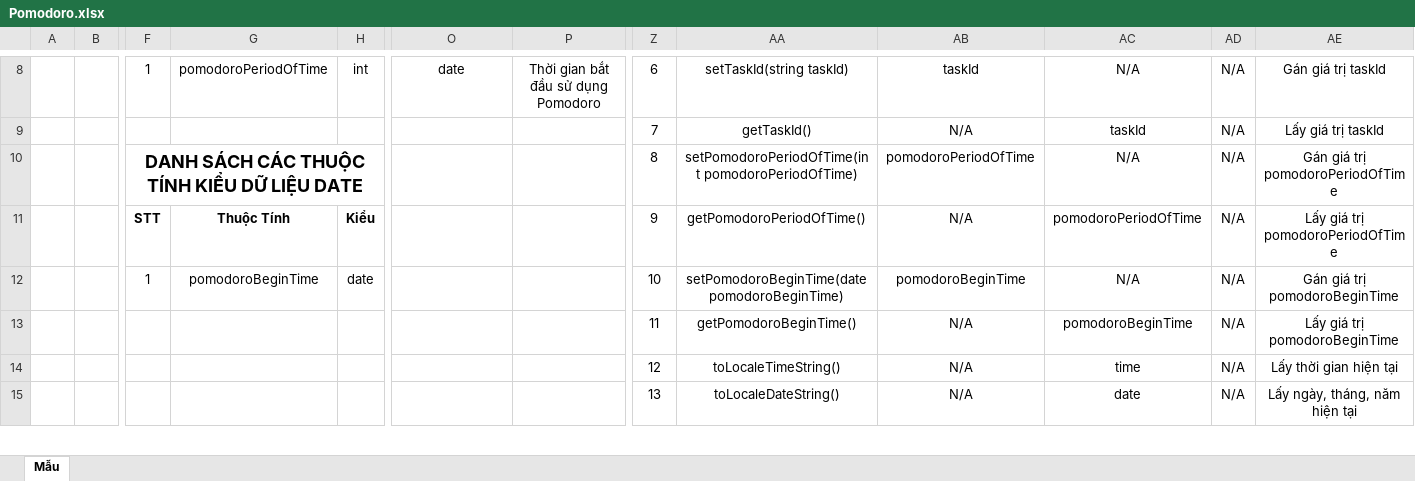
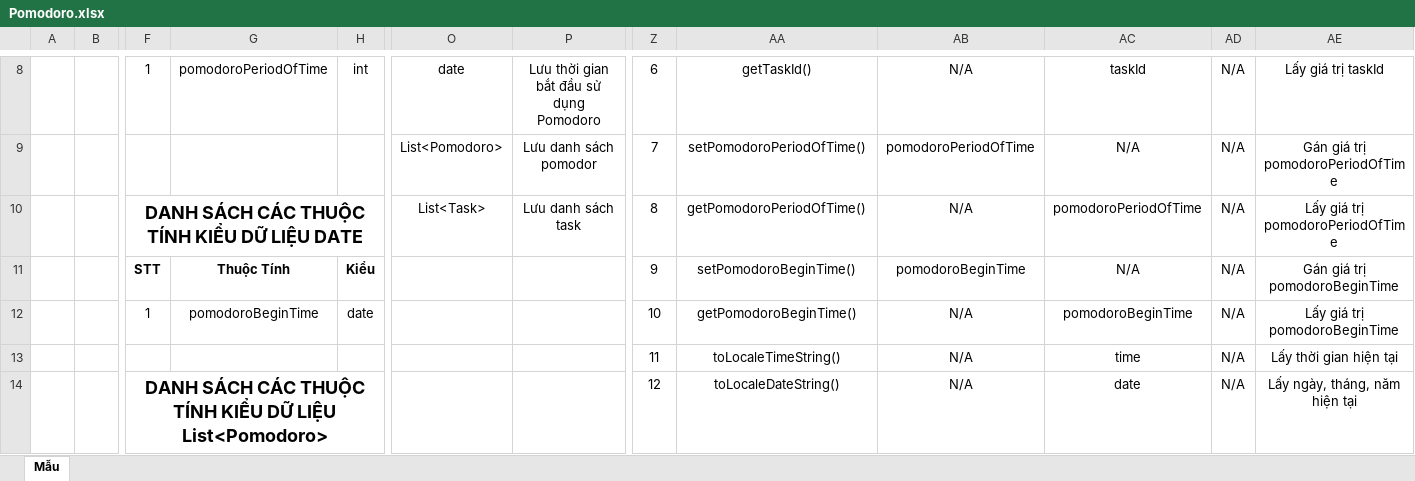
Before and after one commit to Merevoli-DatLuu/To-Do-App, an Excel workbook: ToDoApp-Doc/Document/Diagram/Thiết Kế Phần Mềm/Thiết Kế Xử Lý/Pomodoro/Pomodoro.xlsx, sheet Mẫu, drawn as a sheet; only a part is shown, gaps mark what is left out; values as stored, in another font and other column widths than the file's, no borders; removed rows and columns are numbered as before the commit, all else as after; rows hold the shown columns only; the diff covers the shown part only; the diff names each change by its address in the sheet, - before the commit and + after, or states it on an @@ line.

Commit message:
[Add, Modified] : Add Pomodoro.docx + Modified Pomodoro.xlsx

```diff
--- a/ToDoApp-Doc/Document/Diagram/Thiết Kế Phần Mềm/Thiết Kế Xử Lý/Pomodoro/Pomodoro.xlsx (sheet Mẫu)
+++ b/ToDoApp-Doc/Document/Diagram/Thiết Kế Phần Mềm/Thiết Kế Xử Lý/Pomodoro/Pomodoro.xlsx (sheet Mẫu)
-P8: Thời gian bắt đầu sử dụng Pomodoro
+P8: Lưu thời gian bắt đầu sử dụng Pomodoro
-AA8: setTaskId(string taskId)
+AA8: getTaskId()
-AB8: taskId
+AB8: N/A
-AC8: N/A
+AC8: taskId
-AE8: Gán giá trị taskId
+AE8: Lấy giá trị taskId
-row 9:  |  |  |  |  |  |  | 7 | getTaskId() | N/A | taskId | N/A | Lấy giá trị taskId
-row 10:  |  | DANH SÁCH CÁC THUỘC TÍNH KIỂU DỮ LIỆU DATE |  |  |  |  | 8 | setPomodoroPeriodOfTime(int pomodoroPeriodOfTime) | pomodoroPeriodOfTime | N/A | N/A | Gán giá trị pomodoroPeriodOfTime
+row 9:  |  |  |  |  | List<Pomodoro> | Lưu danh sách pomodor | 7 | setPomodoroPeriodOfTime() | pomodoroPeriodOfTime | N/A | N/A | Gán giá trị pomodoroPeriodOfTime
+row 10:  |  | DANH SÁCH CÁC THUỘC TÍNH KIỂU DỮ LIỆU DATE |  |  | List<Task> | Lưu danh sách task | 8 | getPomodoroPeriodOfTime() | N/A | pomodoroPeriodOfTime | N/A | Lấy giá trị pomodoroPeriodOfTime
-AA11: getPomodoroPeriodOfTime()
+AA11: setPomodoroBeginTime()
-AB11: N/A
+AB11: pomodoroBeginTime
-AC11: pomodoroPeriodOfTime
+AC11: N/A
-AE11: Lấy giá trị pomodoroPeriodOfTime
+AE11: Gán giá trị pomodoroBeginTime
-AA12: setPomodoroBeginTime(date pomodoroBeginTime)
+AA12: getPomodoroBeginTime()
-AB12: pomodoroBeginTime
+AB12: N/A
-AC12: N/A
+AC12: pomodoroBeginTime
-AE12: Gán giá trị pomodoroBeginTime
+AE12: Lấy giá trị pomodoroBeginTime
-row 13:  |  |  |  |  |  |  | 11 | getPomodoroBeginTime() | N/A | pomodoroBeginTime | N/A | Lấy giá trị pomodoroBeginTime
-Z13: 12
+Z13: 11
-F14: (empty)
+F14: DANH SÁCH CÁC THUỘC TÍNH KIỂU DỮ LIỆU List<Pomodoro>
+F14:K14 merged
-Z14: 13
+Z14: 12
```
Also changed, not shown: 38 added rows, 1 removed row and 28 edited cells elsewhere in this sheet, 1 other file.
